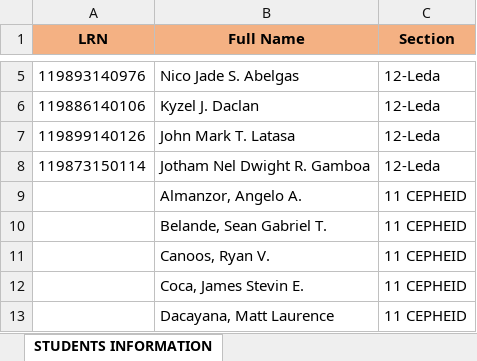
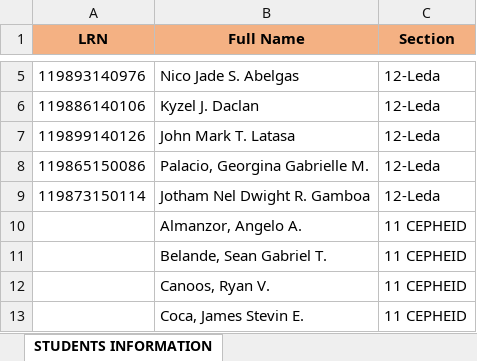
Before and after one commit to ecececkmj/ANSStudentPortal, an Excel workbook: student information.xlsx, sheet STUDENTS INFORMATION, drawn as a sheet; only a part is shown, gaps mark what is left out; the shorter side is filled out with more unchanged rows; values as stored, in another font and other column widths than the file's, no borders; the diff names each change by its address in the sheet, - before the commit and + after, or states it on an @@ line.

```diff
--- a/student information.xlsx (sheet STUDENTS INFORMATION)
+++ b/student information.xlsx (sheet STUDENTS INFORMATION)
+row 8: 119865150086 | Palacio, Georgina Gabrielle M. | 12-Leda
```
Also changed, not shown: 4 other files.
